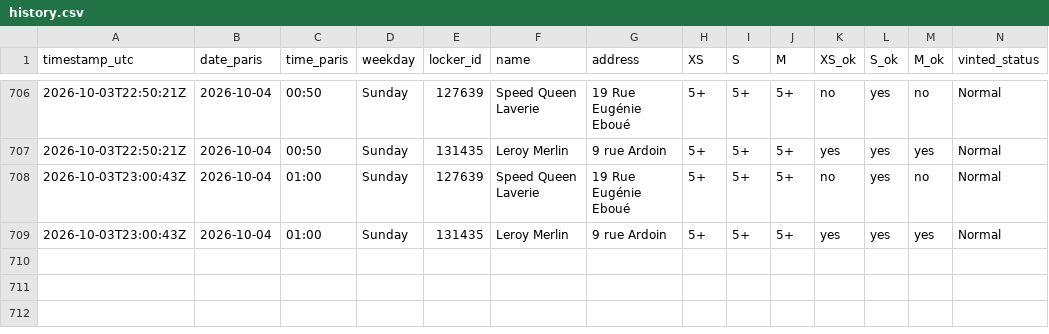
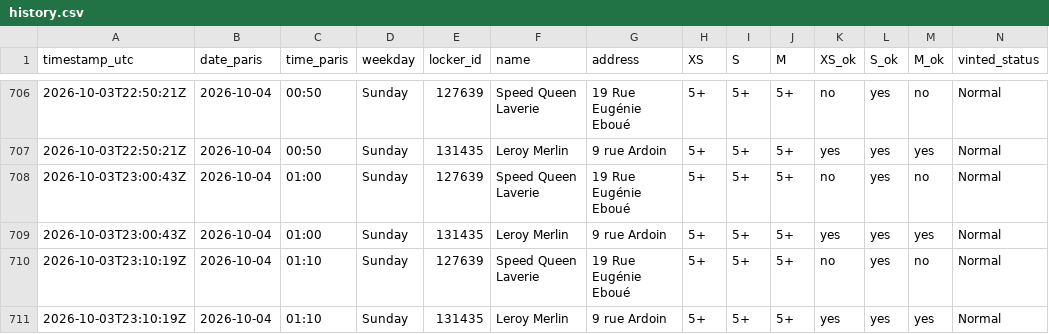
Before and after one commit to jodsav1994-netizen/vinted-go-tracker, a CSV file: data/history.csv, drawn as a sheet; only a part is shown, gaps mark what is left out; the diff names each change by its address in the sheet, - before the commit and + after, or states it on an @@ line.

Commit message:
Locker snapshot 2026-10-03T23:10Z

```diff
--- a/data/history.csv
+++ b/data/history.csv
+row 710: 2026-10-03T23:10:19Z | 2026-10-04 | 01:10 | Sunday | 127639 | Speed Queen Laverie | 19 Rue Eugénie Eboué | 5+ | 5+ | 5+ | no | yes | no | Normal
+row 711: 2026-10-03T23:10:19Z | 2026-10-04 | 01:10 | Sunday | 131435 | Leroy Merlin | 9 rue Ardoin | 5+ | 5+ | 5+ | yes | yes | yes | Normal
```
